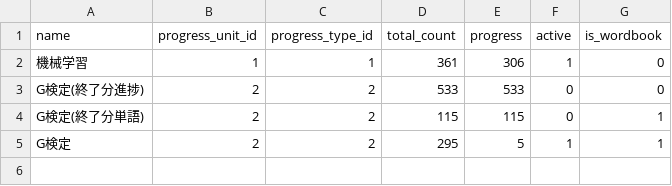
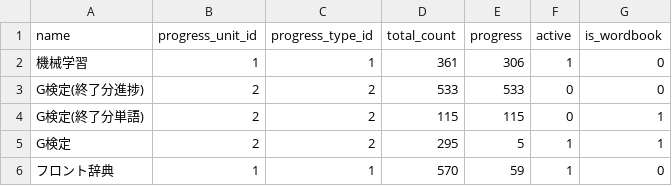
Before and after one commit to MikiKumagai/progress_management, a CSV file: db/export_tasks.csv, drawn as a sheet.

```diff
--- a/db/export_tasks.csv
+++ b/db/export_tasks.csv
@@ -5 +5,2 @@ G検定(終了分単語),2,2,115,115,0,1
 G検定,2,2,295,5,1,1
+フロント辞典,1,1,570,59,1,0
```
Also changed, not shown: db/export_progresses.csv, db/progresses.csv, 4 other files.
